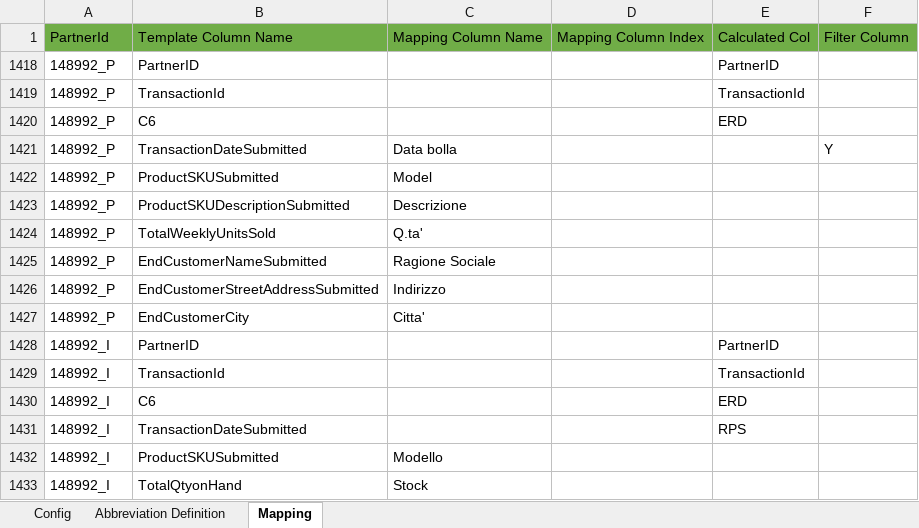
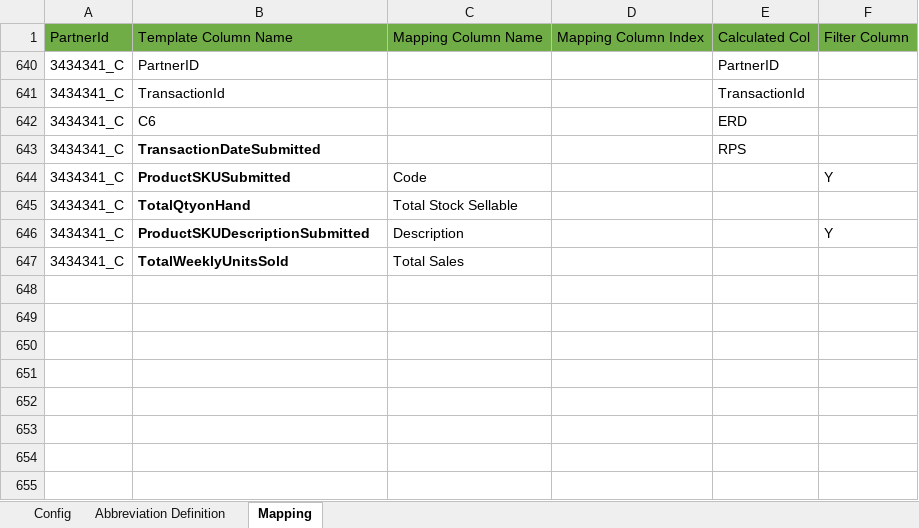
Before and after one commit to alernkn247/PartnerConfiguration, an Excel workbook: PartnerMasterConfiguration.xlsx, sheet Mapping, drawn as a sheet; values as stored, in another font and other column widths than the file's, no borders; conditional formats not drawn; removed rows and columns are numbered as before the commit, all else as after; the diff names each change by its address in the sheet, - before the commit and + after, or states it on an @@ line.

Commit message:
Fixing Nital and alltron

```diff
--- a/PartnerMasterConfiguration.xlsx (sheet Mapping)
+++ b/PartnerMasterConfiguration.xlsx (sheet Mapping)
-A640:A642: 148992_P
+A640:A642: 3434341_C
@@ row 1421 hidden: 148992_P | TransactionDateSubmitted | Data bolla |  |  | Y @@
@@ row 1422 hidden: 148992_P | ProductSKUSubmitted | Model @@
@@ row 1423 hidden: 148992_P | ProductSKUDescriptionSubmitted | Descrizione @@
@@ row 1424 hidden: 148992_P | TotalWeeklyUnitsSold | Q.ta' @@
@@ row 1425 hidden: 148992_P | EndCustomerNameSubmitted | Ragione Sociale @@
@@ row 1426 hidden: 148992_P | EndCustomerStreetAddressSubmitted | Indirizzo @@
@@ row 1427 hidden: 148992_P | EndCustomerCity | Citta' @@
@@ row 1428 hidden: 148992_I | PartnerID |  |  | PartnerID @@
@@ row 1429 hidden: 148992_I | TransactionId |  |  | TransactionId @@
@@ row 1430 hidden: 148992_I | C6 |  |  | ERD @@
-A643: 148992_I
+A643: 3434341_C
-B643 bold: off
+B643 bold: on
@@ row 1432 hidden: 148992_I | ProductSKUSubmitted | Modello @@
@@ row 1433 hidden: 148992_I | TotalQtyonHand | Stock @@
@@ row 644 unhidden: 3434341_C | ProductSKUSubmitted | Code |  |  | Y @@
@@ row 645 unhidden: 3434341_C | TotalQtyonHand | Total Stock Sellable @@
@@ row 646 unhidden: 3434341_C | ProductSKUDescriptionSubmitted | Description |  |  | Y @@
@@ row 647 unhidden: 3434341_C | TotalWeeklyUnitsSold | Total Sales @@
```
